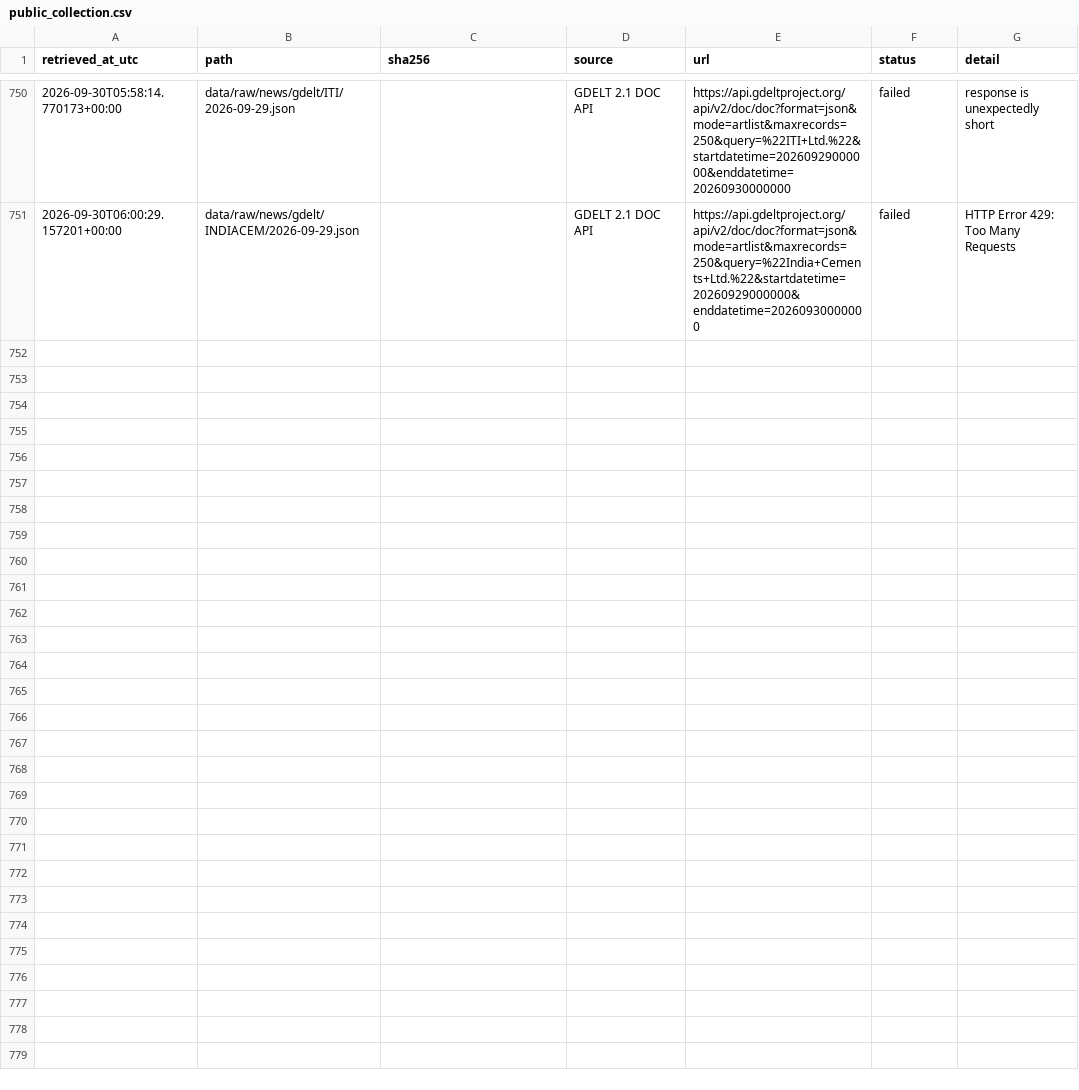
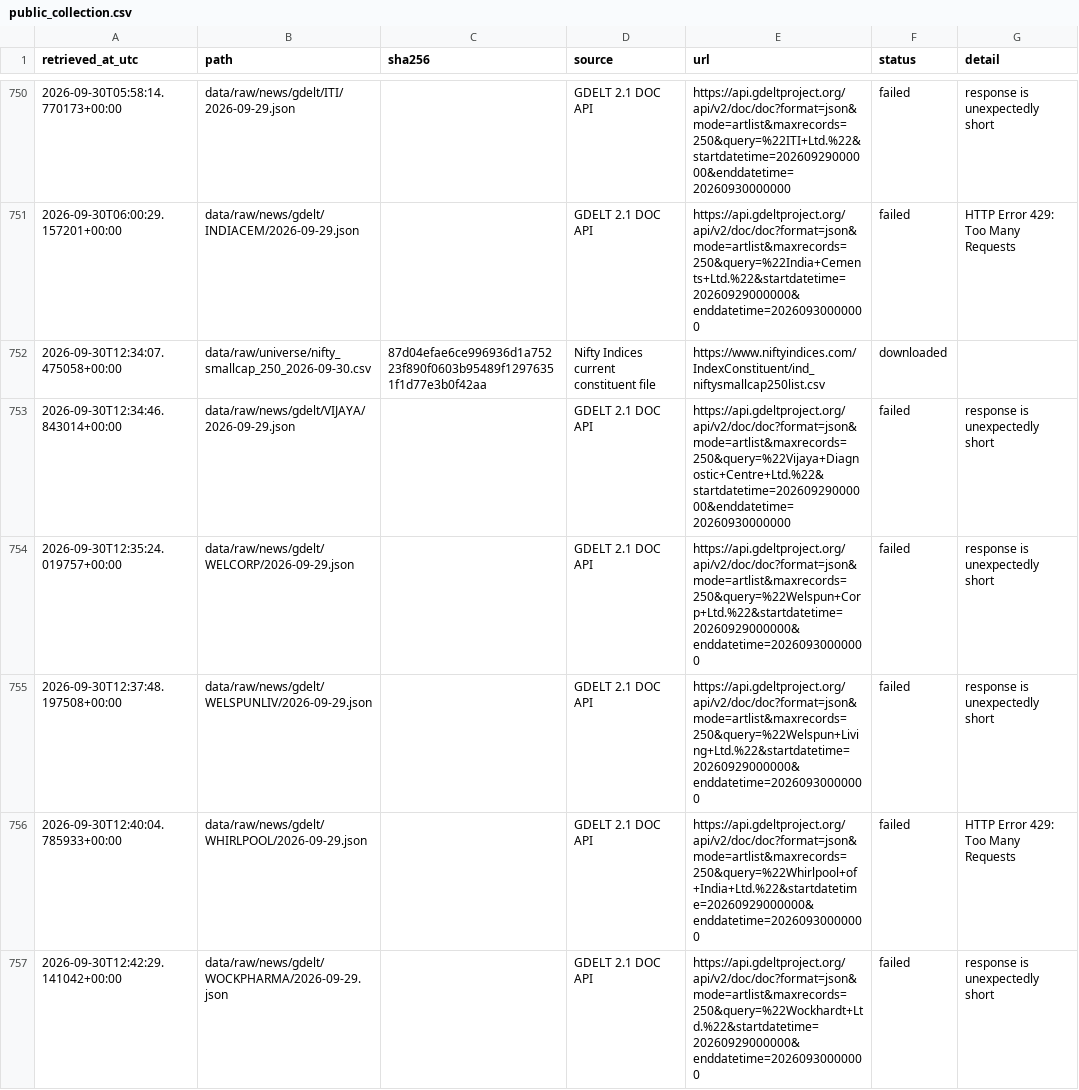
Before and after one commit to SamG1123/stock-prediction, a CSV file: data/manifests/public_collection.csv, drawn as a sheet; only a part is shown, gaps mark what is left out; the diff covers the shown part only; the diff names each change by its address in the sheet, - before the commit and + after, or states it on an @@ line.

```diff
--- a/data/manifests/public_collection.csv
+++ b/data/manifests/public_collection.csv
+row 752: 2026-09-30T12:34:07.475058+00:00 | data/raw/universe/nifty_smallcap_250_2026-09-30.csv | 87d04efae6ce996936d1a75223f890f0603b95489f12976351f1d77e3b0f42aa | Nifty Indices current constituent file | https://www.niftyindices.com/IndexConstituent/ind_niftysmallcap250list.csv | downloaded
+row 753: 2026-09-30T12:34:46.843014+00:00 | data/raw/news/gdelt/VIJAYA/2026-09-29.json |  | GDELT 2.1 DOC API | https://api.gdeltproject.org/api/v2/doc/doc?format=json&mode=artlist&maxrecords=250&query=%22Vijaya+Diagnostic+Centre+Ltd.%22&startdatetime=20260929000000&enddatetime=20260930000000 | failed | response is unexpectedly short
+row 754: 2026-09-30T12:35:24.019757+00:00 | data/raw/news/gdelt/WELCORP/2026-09-29.json |  | GDELT 2.1 DOC API | https://api.gdeltproject.org/api/v2/doc/doc?format=json&mode=artlist&maxrecords=250&query=%22Welspun+Corp+Ltd.%22&startdatetime=20260929000000&enddatetime=20260930000000 | failed | response is unexpectedly short
+row 755: 2026-09-30T12:37:48.197508+00:00 | data/raw/news/gdelt/WELSPUNLIV/2026-09-29.json |  | GDELT 2.1 DOC API | https://api.gdeltproject.org/api/v2/doc/doc?format=json&mode=artlist&maxrecords=250&query=%22Welspun+Living+Ltd.%22&startdatetime=20260929000000&enddatetime=20260930000000 | failed | response is unexpectedly short
+row 756: 2026-09-30T12:40:04.785933+00:00 | data/raw/news/gdelt/WHIRLPOOL/2026-09-29.json |  | GDELT 2.1 DOC API | https://api.gdeltproject.org/api/v2/doc/doc?format=json&mode=artlist&maxrecords=250&query=%22Whirlpool+of+India+Ltd.%22&startdatetime=20260929000000&enddatetime=20260930000000 | failed | HTTP Error 429: Too Many Requests
+row 757: 2026-09-30T12:42:29.141042+00:00 | data/raw/news/gdelt/WOCKPHARMA/2026-09-29.json |  | GDELT 2.1 DOC API | https://api.gdeltproject.org/api/v2/doc/doc?format=json&mode=artlist&maxrecords=250&query=%22Wockhardt+Ltd.%22&startdatetime=20260929000000&enddatetime=20260930000000 | failed | response is unexpectedly short
```
Also changed, not shown: 6 added rows elsewhere in this file, 1 other file.
